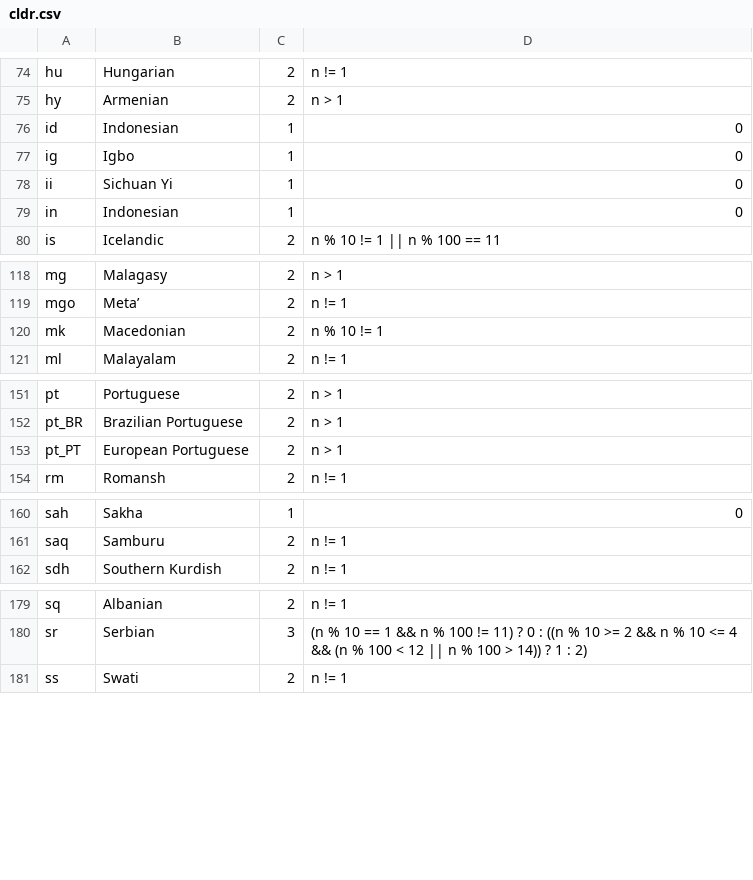
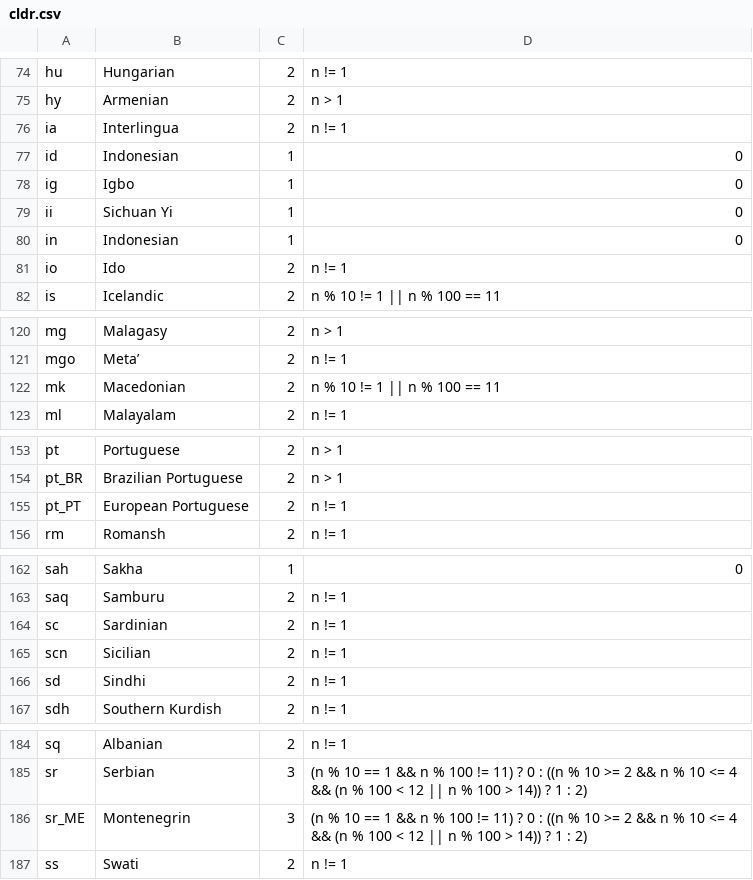
Before and after one commit to WeblateOrg/language-data, a CSV file: cldr.csv, drawn as a sheet; only a part is shown, gaps mark what is left out.

```diff
--- a/cldr.csv
+++ b/cldr.csv
@@ -75,2 +75,3 @@ hu;Hungarian;2;n != 1
 hy;Armenian;2;n > 1
+ia;Interlingua;2;n != 1
 id;Indonesian;1;0
@@ -79,2 +80,3 @@ ii;Sichuan Yi;1;0
 in;Indonesian;1;0
+io;Ido;2;n != 1
 is;Icelandic;2;n % 10 != 1 || n % 100 == 11
@@ -119,3 +121,3 @@ mg;Malagasy;2;n > 1
 mgo;Metaʼ;2;n != 1
-mk;Macedonian;2;n % 10 != 1
+mk;Macedonian;2;n % 10 != 1 || n % 100 == 11
 ml;Malayalam;2;n != 1
@@ -152,3 +154,3 @@ pt;Portuguese;2;n > 1
 pt_BR;Brazilian Portuguese;2;n > 1
-pt_PT;European Portuguese;2;n > 1
+pt_PT;European Portuguese;2;n != 1
 rm;Romansh;2;n != 1
@@ -161,2 +163,5 @@ sah;Sakha;1;0
 saq;Samburu;2;n != 1
+sc;Sardinian;2;n != 1
+scn;Sicilian;2;n != 1
+sd;Sindhi;2;n != 1
 sdh;Southern Kurdish;2;n != 1
@@ -180,2 +185,3 @@ sq;Albanian;2;n != 1
 sr;Serbian;3;(n % 10 == 1 && n % 100 != 11) ? 0 : ((n % 10 >= 2 && n % 10 <= 4 && (n % 100 < 12 || n % 100 > 14)) ? 1 : 2)
+sr_ME;Montenegrin;3;(n % 10 == 1 && n % 100 != 11) ? 0 : ((n % 10 >= 2 && n % 10 <= 4 && (n % 100 < 12 || n % 100 > 14)) ? 1 : 2)
 ss;Swati;2;n != 1
```
Also changed, not shown: 1 other file.
